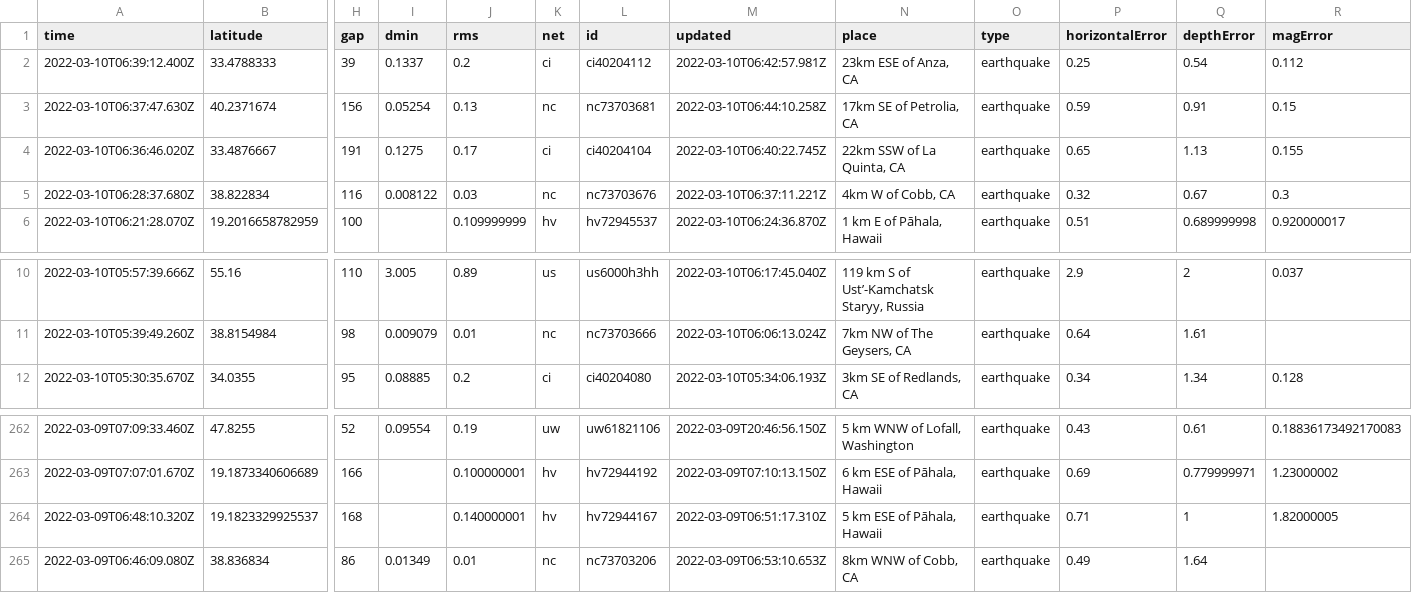
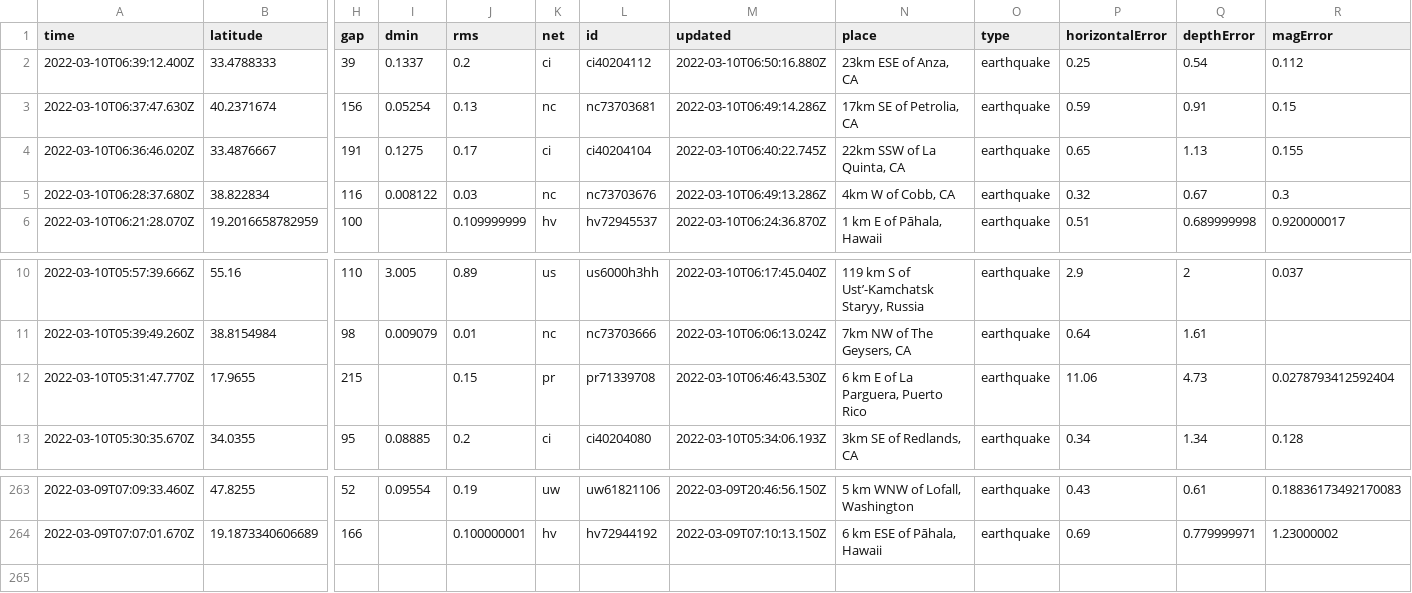
Before and after one commit to profrobwells/nicar22-github-actions, a CSV file: usgs_current.csv, drawn as a sheet; only a part is shown, gaps mark what is left out; removed rows and columns are numbered as before the commit, all else as after; rows hold the shown columns only; the diff names each change by its address in the sheet, - before the commit and + after, or states it on an @@ line.

```diff
--- a/usgs_current.csv
+++ b/usgs_current.csv
-M2 (updated): 2022-03-10T06:42:57.981Z
+M2 (updated): 2022-03-10T06:50:16.880Z
-M3 (updated): 2022-03-10T06:44:10.258Z
+M3 (updated): 2022-03-10T06:49:14.286Z
-M5 (updated): 2022-03-10T06:37:11.221Z
+M5 (updated): 2022-03-10T06:49:13.286Z
+row 12: 2022-03-10T05:31:47.770Z | 17.9655 | 215 |  | 0.15 | pr | pr71339708 | 2022-03-10T06:46:43.530Z | 6 km E of La Parguera, Puerto Rico | earthquake | 11.06 | 4.73 | 0.0278793412592404
-row 264: 2022-03-09T06:48:10.320Z | 19.1823329925537 | 168 |  | 0.140000001 | hv | hv72944167 | 2022-03-09T06:51:17.310Z | 5 km ESE of Pāhala, Hawaii | earthquake | 0.71 | 1 | 1.82000005
-row 265: 2022-03-09T06:46:09.080Z | 38.836834 | 86 | 0.01349 | 0.01 | nc | nc73703206 | 2022-03-09T06:53:10.653Z | 8km WNW of Cobb, CA | earthquake | 0.49 | 1.64
```
Also changed, not shown: usgs_main.csv.
